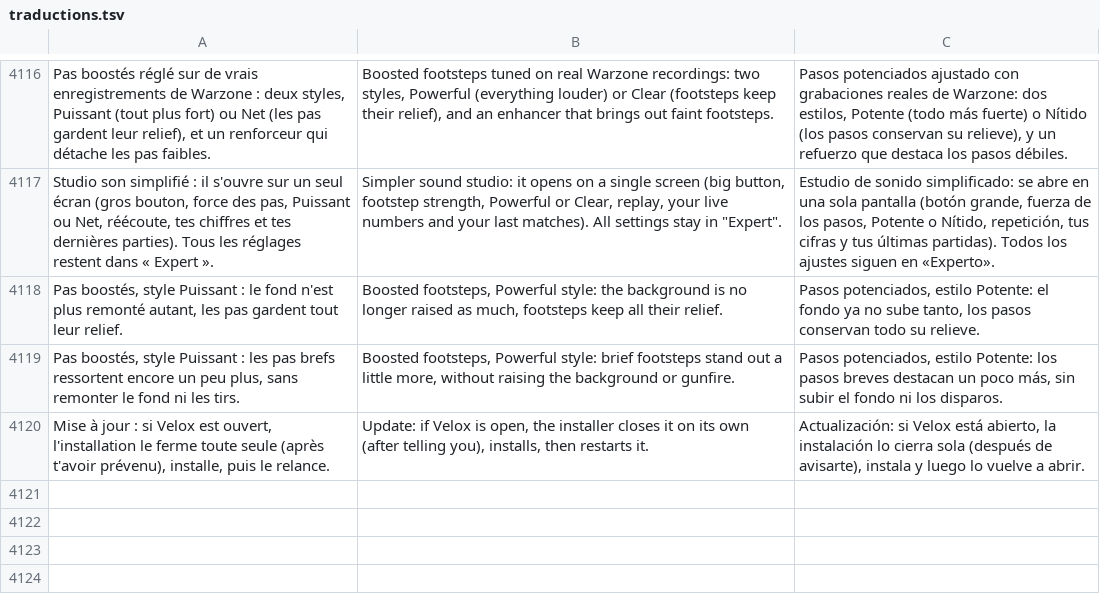
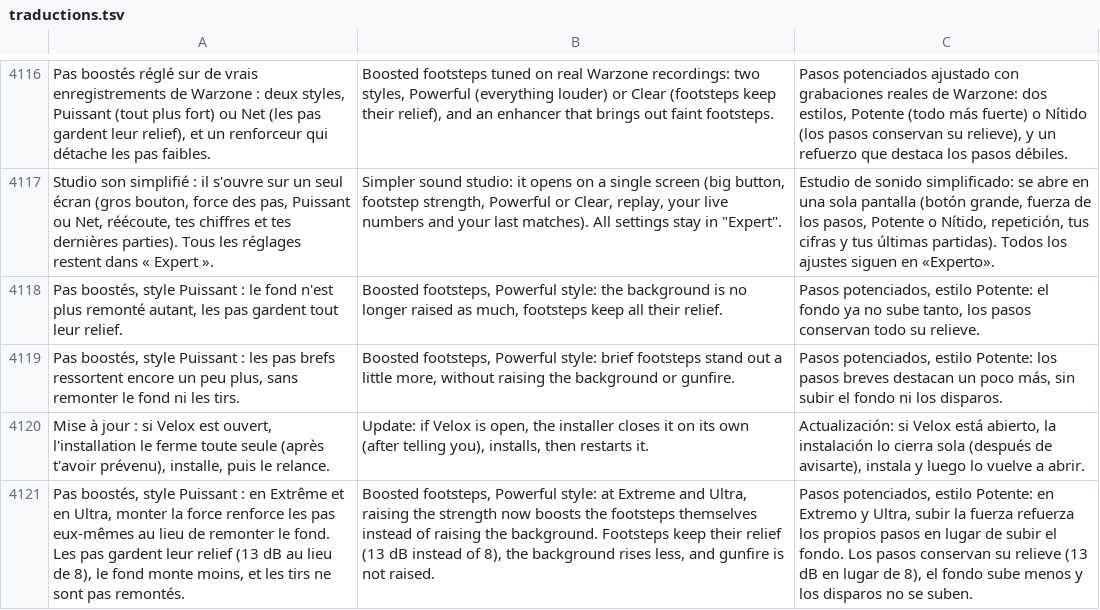
Before and after one commit to damiencoussot-ai/nettoyage-pc, a TSV file: traductions.tsv, drawn as a sheet; only a part is shown, gaps mark what is left out; the diff names each change by its address in the sheet, - before the commit and + after, or states it on an @@ line.

```diff
--- a/traductions.tsv
+++ b/traductions.tsv
+row 4121: Pas boostés, style Puissant : en Extrême et en Ultra, monter la force renforce les pas eux-mêmes au lieu de remonter le fond. Les pas gardent leur relief (13 dB au lieu de 8), le fond monte moins, et les tirs ne sont pas remontés. | Boosted footsteps, Powerful style: at Extreme and Ultra, raising the strength now boosts the footsteps themselves instead of raising the background. Footsteps keep their relief (13 dB instead of 8), the background rises less, and gunfire is not raised. | Pasos potenciados, estilo Potente: en Extremo y Ultra, subir la fuerza refuerza los propios pasos en lugar de subir el fondo. Los pasos conservan su relieve (13 dB en lugar de 8), el fondo sube menos y los disparos no se suben.
```
Also changed, not shown: 7 other files.
